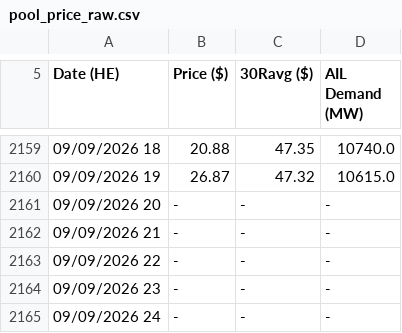
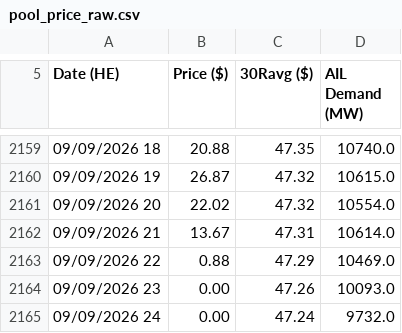
Before and after one commit to a338wong/alberta_energy_market_analytics_dashboard, a CSV file: data/raw/pool_price_raw.csv, drawn as a sheet; only a part is shown, gaps mark what is left out.

```diff
--- a/data/raw/pool_price_raw.csv
+++ b/data/raw/pool_price_raw.csv
@@ -2160,6 +2160,6 @@ Date (HE),Price ($),30Ravg ($),AIL Demand (MW)
 "09/09/2026 19","26.87","47.32","10615.0"
-"09/09/2026 20","-","-","-"
-"09/09/2026 21","-","-","-"
-"09/09/2026 22","-","-","-"
-"09/09/2026 23","-","-","-"
-"09/09/2026 24","-","-","-"
+"09/09/2026 20","22.02","47.32","10554.0"
+"09/09/2026 21","13.67","47.31","10614.0"
+"09/09/2026 22","0.88","47.29","10469.0"
+"09/09/2026 23","0.00","47.26","10093.0"
+"09/09/2026 24","0.00","47.24","9732.0"
```
Also changed, not shown: data/processed/market_dataset.csv, data/raw/pool_price_current_raw.csv, 1 other file.
